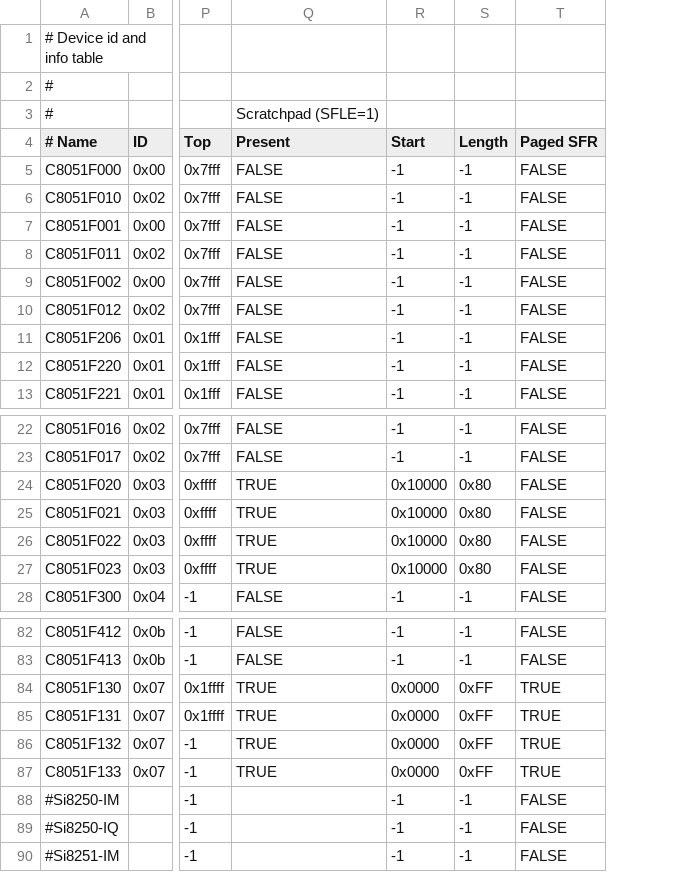
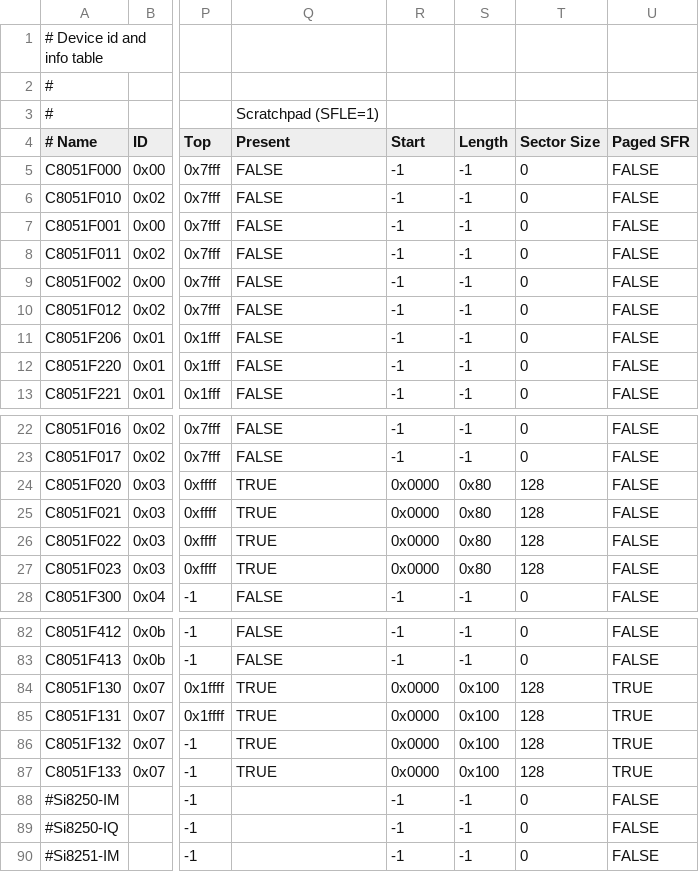
Before and after one commit to bkleiner/sddbg, a CSV file: src/ec2drv/device_table.csv, drawn as a sheet; only a part is shown, gaps mark what is left out; the diff covers the shown part only; the diff names each change by its address in the sheet, - before the commit and + after, or states it on an @@ line.

```diff
--- a/src/ec2drv/device_table.csv
+++ b/src/ec2drv/device_table.csv
+column T (Sector Size), rows 5-13: all 0; rows 22-28: 0 | 0 | 128 | 128 | 128 | 128 | 0; rows 82-90: 0 | 0 | 128 | 128 | 128 | 128 | 0 | 0 | 0
-R24:R27 (Start): 0x10000
+R24:R27 (Start): 0x0000
-S84:S87 (Length): 0xFF
+S84:S87 (Length): 0x100
```
Also changed, not shown: 24 edited cells elsewhere in this file, 9 other files.
